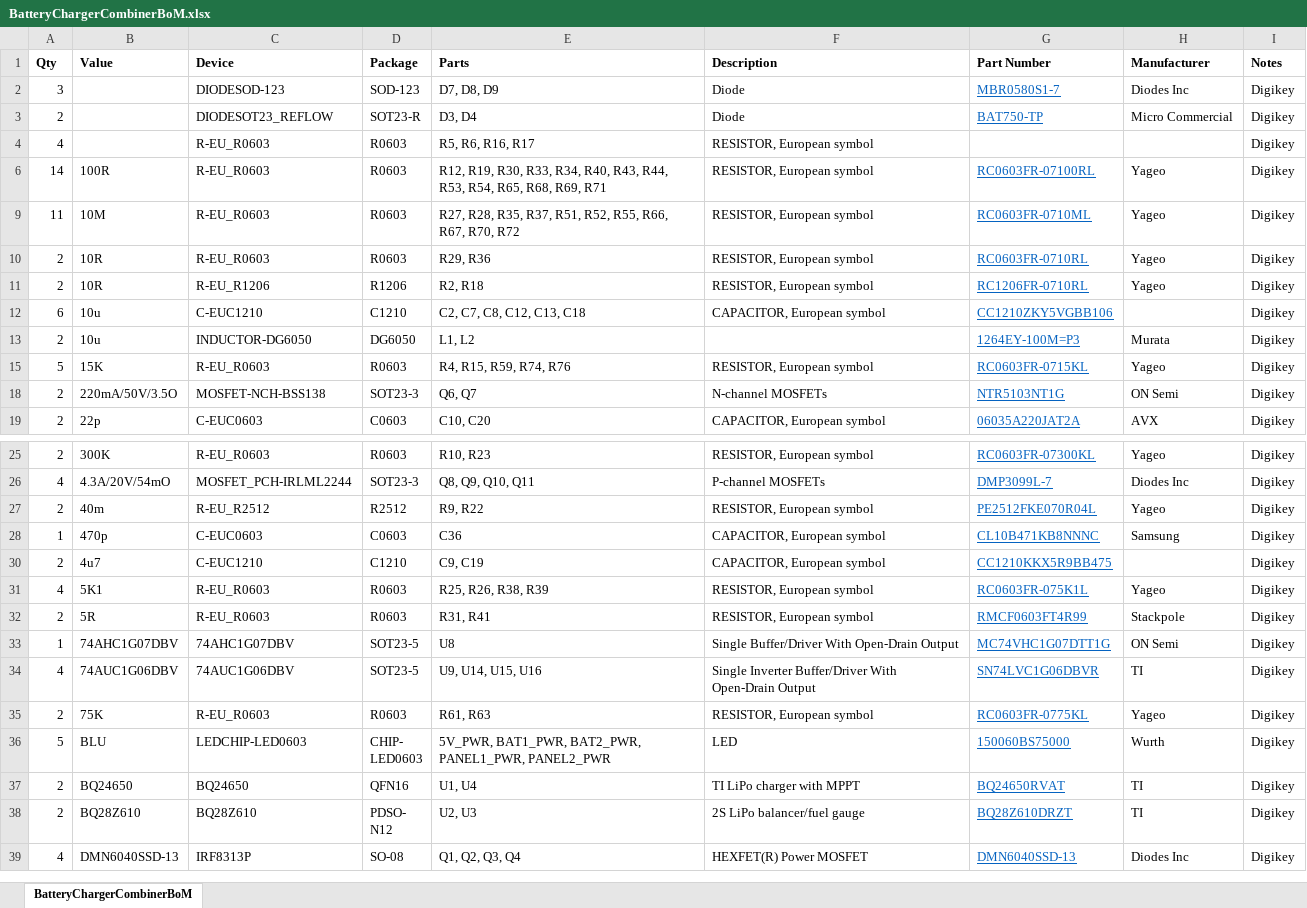
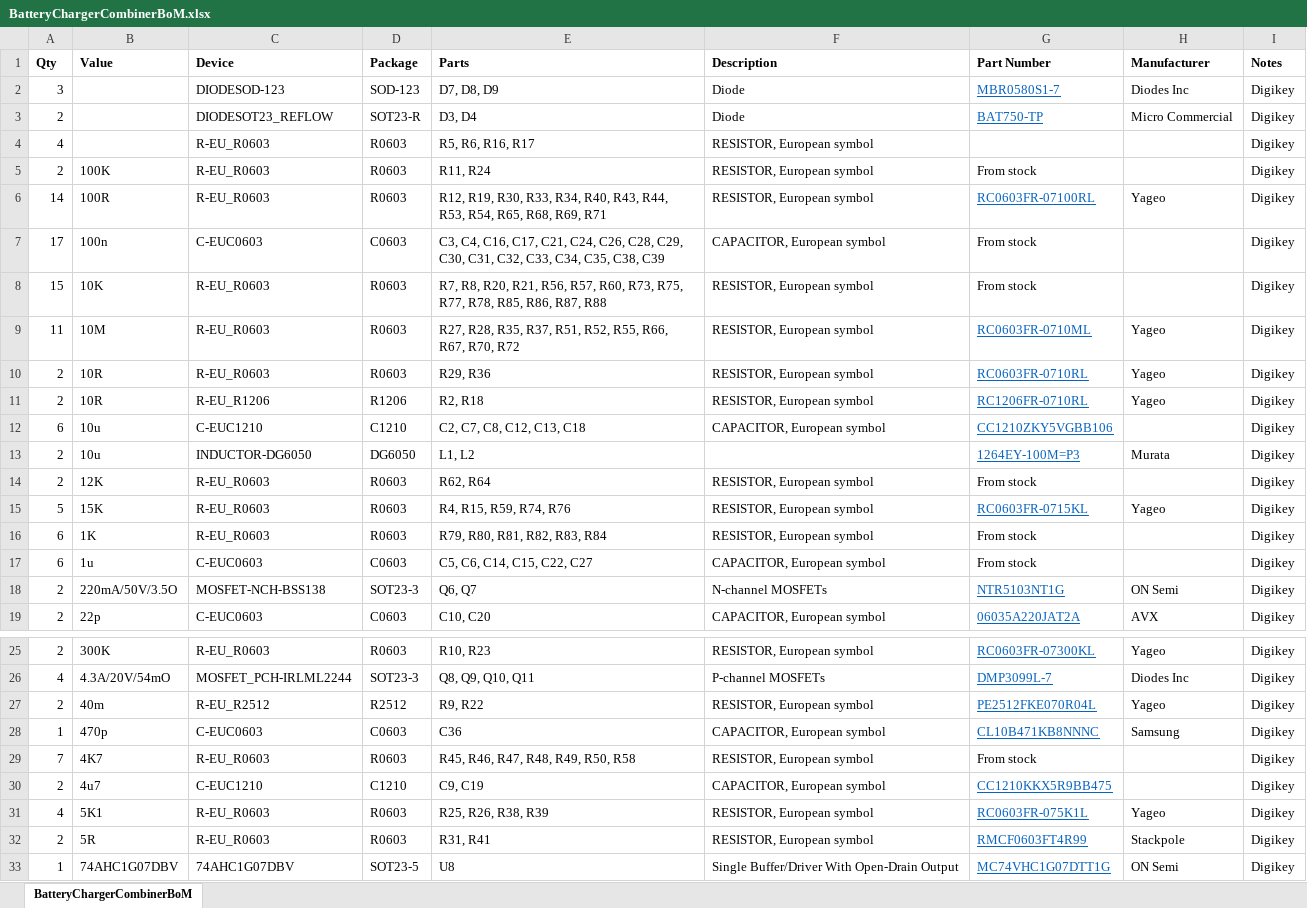
Before and after one commit to ProjectLadon/PowerHardware, an Excel workbook: Combiner/BatteryChargerCombinerBoM.xlsx, sheet BatteryChargerCombinerBoM, drawn as a sheet; only a part is shown, gaps mark what is left out; the shorter side is filled out with more unchanged rows; values as stored, in another font and other column widths than the file's, no borders; the diff names each change by its address in the sheet, - before the commit and + after, or states it on an @@ line.

```diff
--- a/Combiner/BatteryChargerCombinerBoM.xlsx (sheet BatteryChargerCombinerBoM)
+++ b/Combiner/BatteryChargerCombinerBoM.xlsx (sheet BatteryChargerCombinerBoM)
@@ row 5 unhidden: 2 | 100K | R-EU_R0603 | R0603 | R11, R24 | RESISTOR, European symbol | From stock |  | Digikey @@
@@ row 7 unhidden: 17 | 100n | C-EUC0603 | C0603 | C3, C4, C16, C17, C21, C24, C26, C28, C29, C30, C31, C32, C33, C34, C35, C38, C39 | CAPACITOR, European symbol | From stock |  | Digikey @@
@@ row 8 unhidden: 15 | 10K | R-EU_R0603 | R0603 | R7, R8, R20, R21, R56, R57, R60, R73, R75, R77, R78, R85, R86, R87, R88 | RESISTOR, European symbol | From stock |  | Digikey @@
@@ row 14 unhidden: 2 | 12K | R-EU_R0603 | R0603 | R62, R64 | RESISTOR, European symbol | From stock |  | Digikey @@
@@ row 16 unhidden: 6 | 1K | R-EU_R0603 | R0603 | R79, R80, R81, R82, R83, R84 | RESISTOR, European symbol | From stock |  | Digikey @@
@@ row 17 unhidden: 6 | 1u | C-EUC0603 | C0603 | C5, C6, C14, C15, C22, C27 | CAPACITOR, European symbol | From stock |  | Digikey @@
@@ row 29 unhidden: 7 | 4K7 | R-EU_R0603 | R0603 | R45, R46, R47, R48, R49, R50, R58 | RESISTOR, European symbol | From stock |  | Digikey @@
```
Also changed, not shown: 1 other file.
